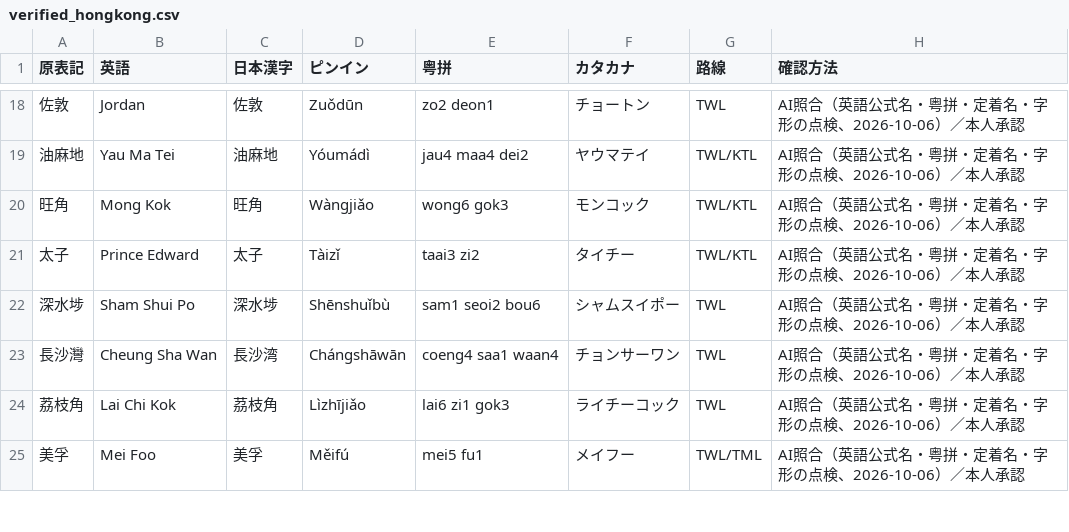
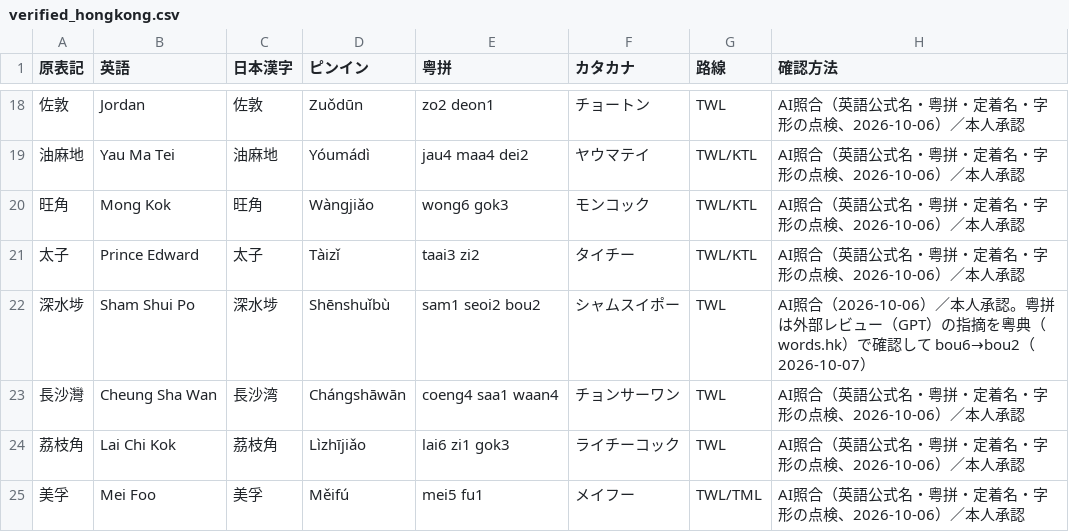
Before and after one commit to oer-afk/Metro-Map, a CSV file: overrides/verified_hongkong.csv, drawn as a sheet; only a part is shown, gaps mark what is left out.

```diff
--- a/overrides/verified_hongkong.csv
+++ b/overrides/verified_hongkong.csv
@@ -21,3 +21,3 @@
 太子,Prince Edward,太子,Tàizǐ,taai3 zi2,タイチー,TWL/KTL,AI照合（英語公式名・粤拼・定着名・字形の点検、2026-10-06）／本人承認
-深水埗,Sham Shui Po,深水埗,Shēnshuǐbù,sam1 seoi2 bou6,シャムスイポー,TWL,AI照合（英語公式名・粤拼・定着名・字形の点検、2026-10-06）／本人承認
+深水埗,Sham Shui Po,深水埗,Shēnshuǐbù,sam1 seoi2 bou2,シャムスイポー,TWL,AI照合（2026-10-06）／本人承認。粤拼は外部レビュー（GPT）の指摘を粵典（words.hk）で確認して bou6→bou2（2026-10-07）
 長沙灣,Cheung Sha Wan,長沙湾,Chángshāwān,coeng4 saa1 waan4,チョンサーワン,TWL,AI照合（英語公式名・粤拼・定着名・字形の点検、2026-10-06）／本人承認
```
Also changed, not shown: reports/hongkong_stations.csv, reports/hongkong_verify_draft.csv, 8 other files.
